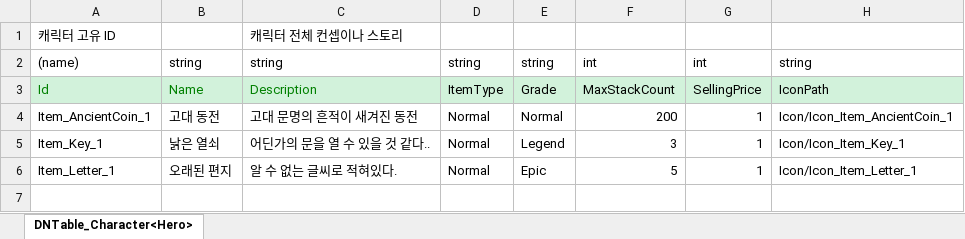
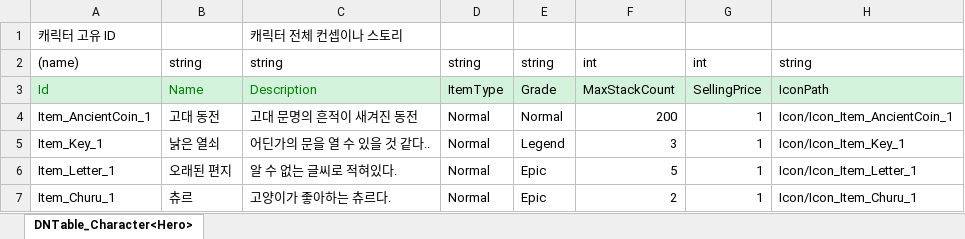
Before and after one commit to scammerlee1943-ctrl/2DMainProject, an Excel workbook: JsonConverter/ExcelFiles/DNItem.xlsx, sheet DNTable_Character<Hero>, drawn as a sheet; values as stored, in another font and other column widths than the file's, no borders; the diff names each change by its address in the sheet, - before the commit and + after, or states it on an @@ line.

```diff
--- a/JsonConverter/ExcelFiles/DNItem.xlsx (sheet DNTable_Character<Hero>)
+++ b/JsonConverter/ExcelFiles/DNItem.xlsx (sheet DNTable_Character<Hero>)
+row 7: Item_Churu_1 | 츄르 | 고양이가 좋아하는 츄르다. | Normal | Epic | 2 | 1 | Icon/Icon_Item_Churu_1
```
Also changed, not shown: JsonConverter/ExcelFiles/DNDialogue.xlsx, JsonConverter/ExcelFiles/DNFieldObject.xlsx, 25 other files.
